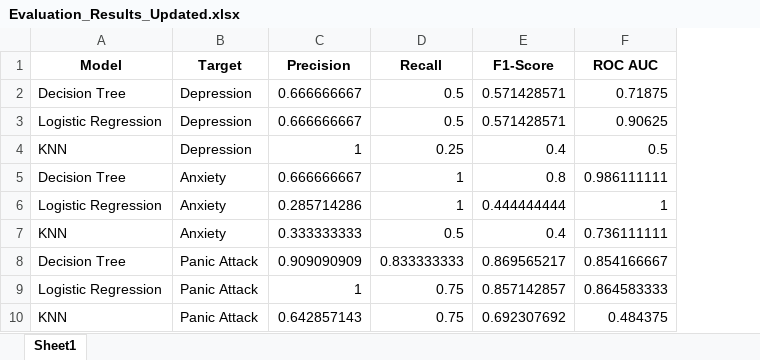
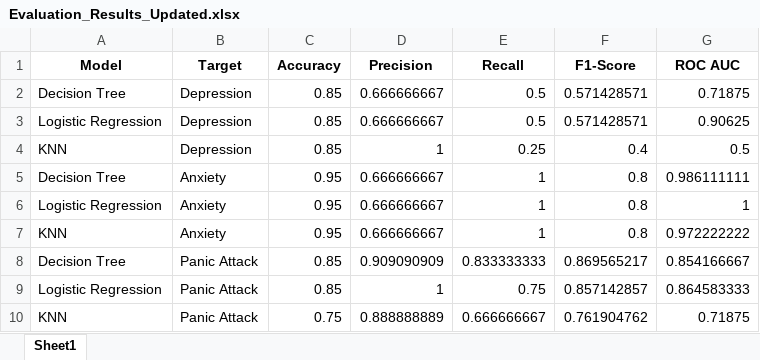
Before and after one commit to lisacsd/ML_Project, an Excel workbook: Evaluation_Results_Updated.xlsx, sheet Sheet1, drawn as a sheet; values as stored, in another font and other column widths than the file's, no borders; addresses are those after the commit; the diff names each change by its address in the sheet, - before the commit and + after, or states it on an @@ line.

```diff
--- a/Evaluation_Results_Updated.xlsx (sheet Sheet1)
+++ b/Evaluation_Results_Updated.xlsx (sheet Sheet1)
+column C (Accuracy), rows 2-10: 0.85 | 0.85 | 0.85 | 0.95 | 0.95 | 0.95 | 0.85 | 0.85 | 0.75
-D6 (Precision): 0.285714286
+D6 (Precision): 0.666666667
-F6 (F1-Score): 0.444444444
+F6 (F1-Score): 0.8
-D7 (Precision): 0.333333333
+D7 (Precision): 0.666666667
-E7 (Recall): 0.5
+E7 (Recall): 1
-F7 (F1-Score): 0.4
+F7 (F1-Score): 0.8
-G7 (ROC AUC): 0.736111111
+G7 (ROC AUC): 0.972222222
-D10 (Precision): 0.642857143
+D10 (Precision): 0.888888889
-E10 (Recall): 0.75
+E10 (Recall): 0.666666667
-F10 (F1-Score): 0.692307692
+F10 (F1-Score): 0.761904762
-G10 (ROC AUC): 0.484375
+G10 (ROC AUC): 0.71875
```
Also changed, not shown: Evaluation_Results_With_CV.xlsx, 1 other file.
